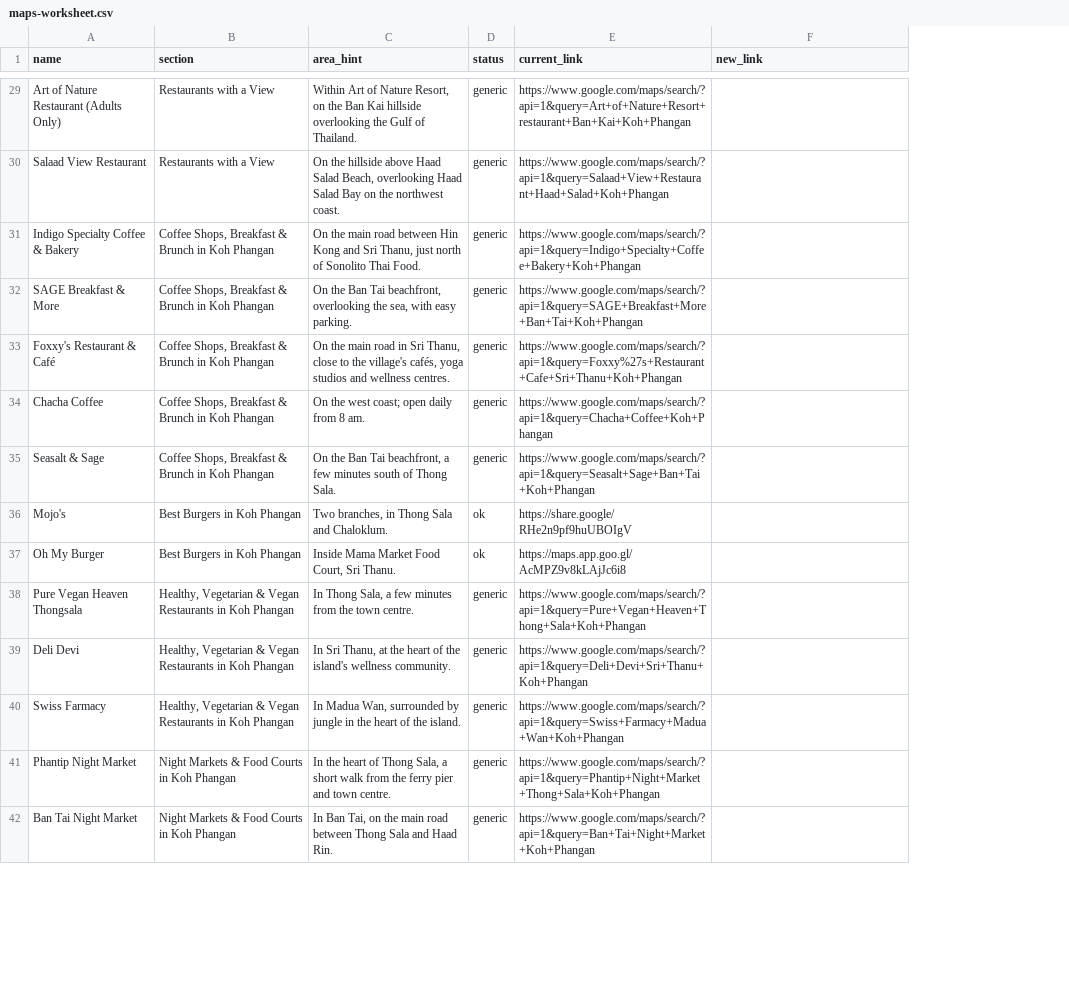
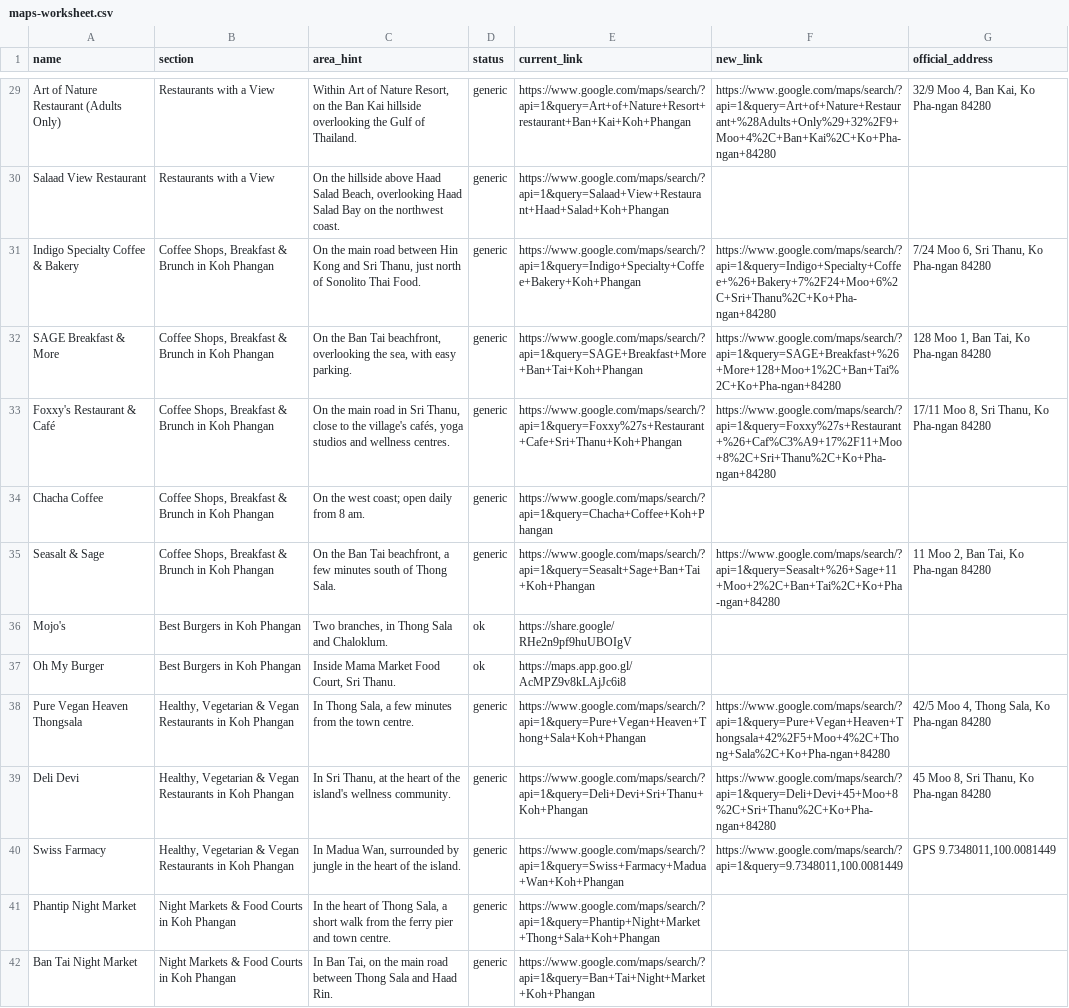
Before and after one commit to darmansourkpg-blip/dar-mansour-website, a CSV file: site/maps-worksheet.csv, drawn as a sheet; only a part is shown, gaps mark what is left out; the diff covers the shown part only; the diff names each change by its address in the sheet, - before the commit and + after, or states it on an @@ line.

```diff
--- a/site/maps-worksheet.csv
+++ b/site/maps-worksheet.csv
+column G (official_address), rows 29-40: 32/9 Moo 4, Ban Kai, Ko Pha-ngan 84280 |  | 7/24 Moo 6, Sri Thanu, Ko Pha-ngan 84280 | 128 Moo 1, Ban Tai, Ko Pha-ngan 84280 | 17/11 Moo 8, Sri Thanu, Ko Pha-ngan 84280 |  | 11 Moo 2, Ban Tai, Ko Pha-ngan 84280 |  |  | 42/5 Moo 4, Thong Sala, Ko Pha-ngan 84280 | 45 Moo 8, Sri Thanu, Ko Pha-ngan 84280 | GPS 9.7348011,100.0081449
-F29 (new_link): (empty)
+F29 (new_link): https://www.google.com/maps/search/?api=1&query=Art+of+Nature+Restaurant+%28Adults+Only%29+32%2F9+Moo+4%2C+Ban+Kai%2C+Ko+Pha-ngan+84280
-F31 (new_link): (empty)
+F31 (new_link): https://www.google.com/maps/search/?api=1&query=Indigo+Specialty+Coffee+%26+Bakery+7%2F24+Moo+6%2C+Sri+Thanu%2C+Ko+Pha-ngan+84280
-F32 (new_link): (empty)
+F32 (new_link): https://www.google.com/maps/search/?api=1&query=SAGE+Breakfast+%26+More+128+Moo+1%2C+Ban+Tai%2C+Ko+Pha-ngan+84280
-F33 (new_link): (empty)
+F33 (new_link): https://www.google.com/maps/search/?api=1&query=Foxxy%27s+Restaurant+%26+Caf%C3%A9+17%2F11+Moo+8%2C+Sri+Thanu%2C+Ko+Pha-ngan+84280
-F35 (new_link): (empty)
+F35 (new_link): https://www.google.com/maps/search/?api=1&query=Seasalt+%26+Sage+11+Moo+2%2C+Ban+Tai%2C+Ko+Pha-ngan+84280
-F38 (new_link): (empty)
+F38 (new_link): https://www.google.com/maps/search/?api=1&query=Pure+Vegan+Heaven+Thongsala+42%2F5+Moo+4%2C+Thong+Sala%2C+Ko+Pha-ngan+84280
-F39 (new_link): (empty)
+F39 (new_link): https://www.google.com/maps/search/?api=1&query=Deli+Devi+45+Moo+8%2C+Sri+Thanu%2C+Ko+Pha-ngan+84280
-F40 (new_link): (empty)
+F40 (new_link): https://www.google.com/maps/search/?api=1&query=9.7348011,100.0081449
```
Also changed, not shown: 15 edited cells elsewhere in this file, 2 other files.
